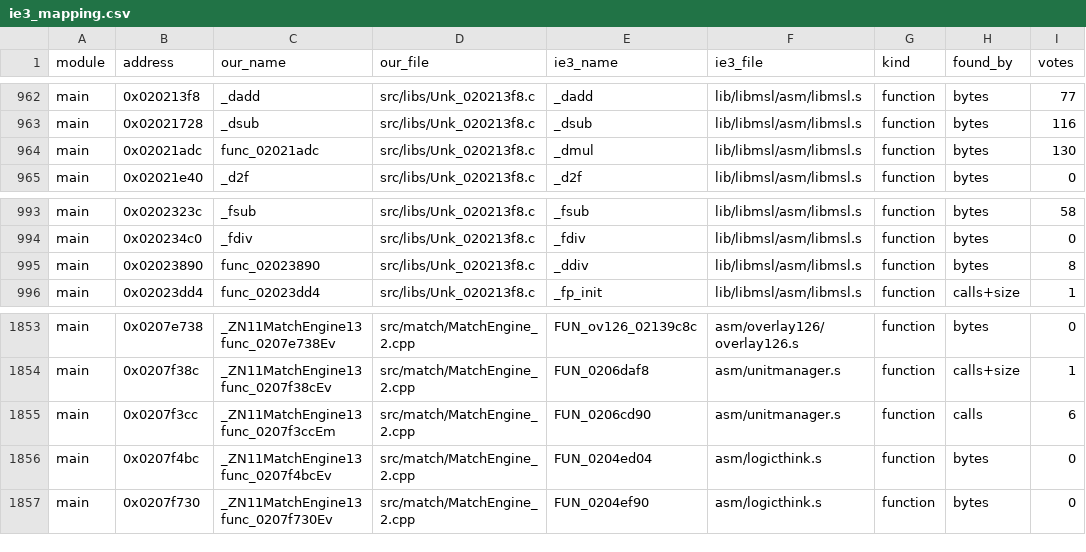
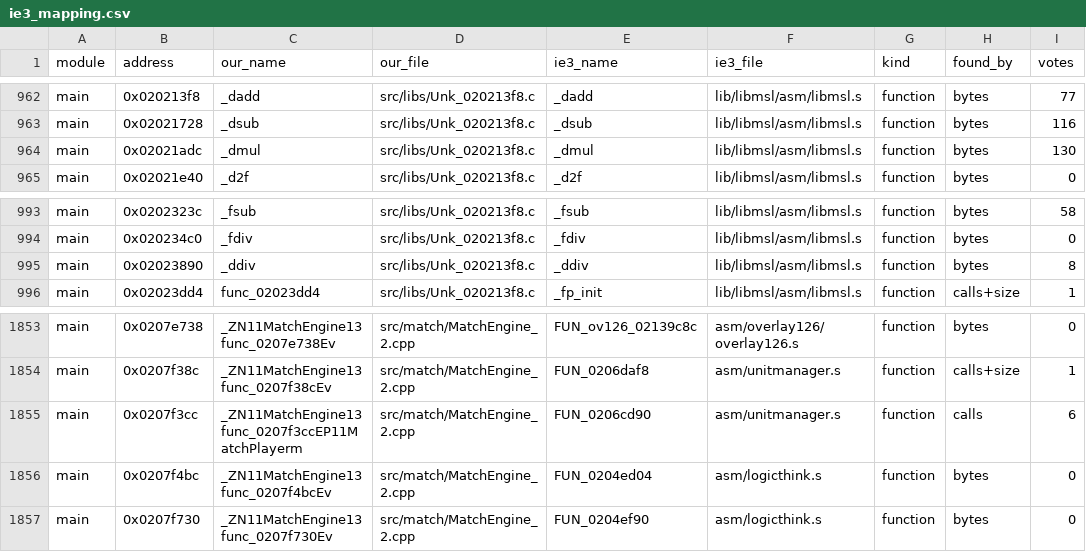
Before and after one commit to Broskinator/inazumaeleven, a CSV file: docs/ie3_mapping.csv, drawn as a sheet; only a part is shown, gaps mark what is left out; the diff names each change by its address in the sheet, - before the commit and + after, or states it on an @@ line.

```diff
--- a/docs/ie3_mapping.csv
+++ b/docs/ie3_mapping.csv
-C964 (our_name): func_02021adc
+C964 (our_name): _dmul
-C995 (our_name): func_02023890
+C995 (our_name): _ddiv
-C1855 (our_name): _ZN11MatchEngine13func_0207f3ccEm
+C1855 (our_name): _ZN11MatchEngine13func_0207f3ccEP11MatchPlayerm
```
Also changed, not shown: 15 other files.
